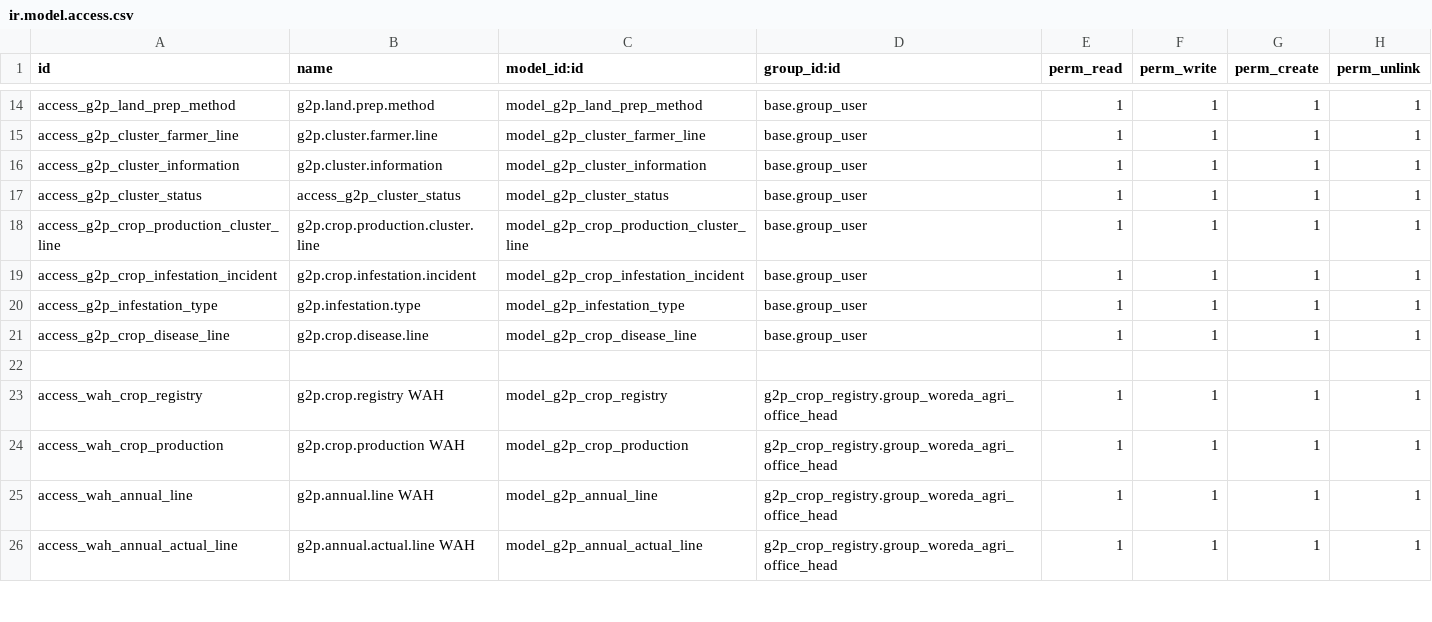
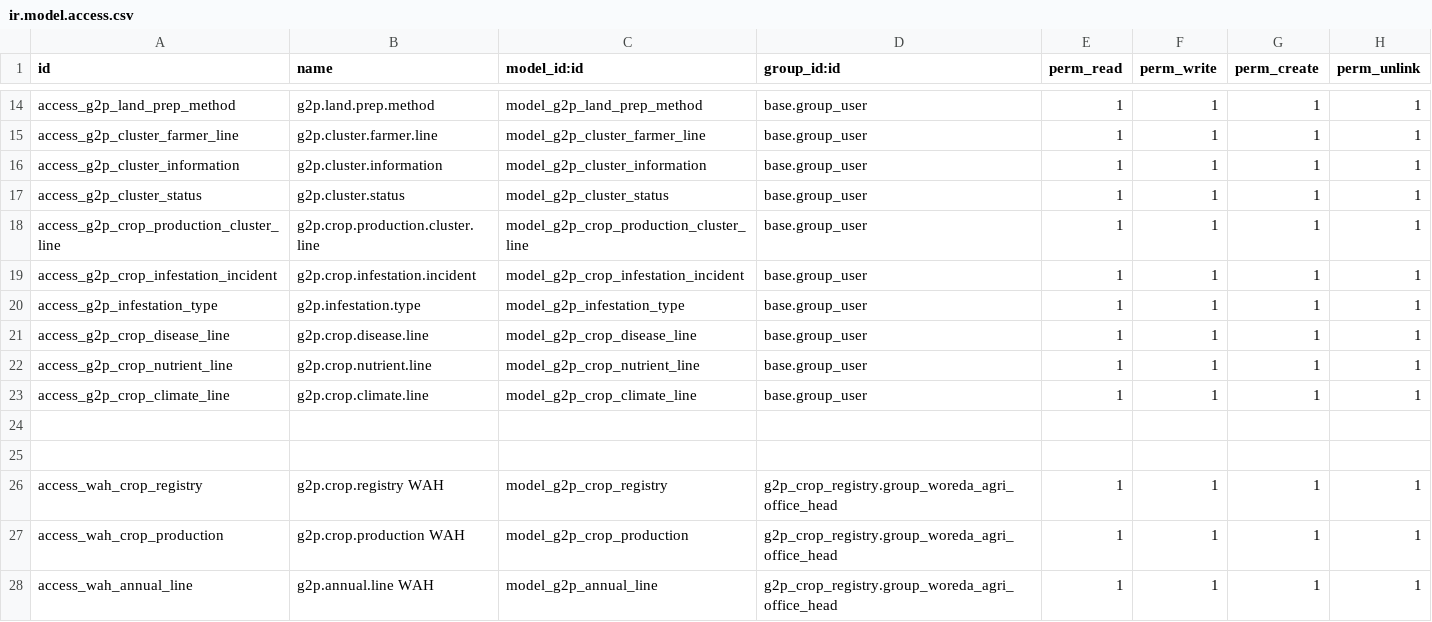
Before and after one commit to Centre-for-Open-Societal-Systems/OAN_Registries, a CSV file: g2p_crop_registry/security/ir.model.access.csv, drawn as a sheet; only a part is shown, gaps mark what is left out; the shorter side is filled out with more unchanged rows.

```diff
--- a/g2p_crop_registry/security/ir.model.access.csv
+++ b/g2p_crop_registry/security/ir.model.access.csv
@@ -16,3 +16,3 @@ access_g2p_cluster_farmer_line,g2p.cluster.farmer.line,model_g2p_cluster_farmer_
 access_g2p_cluster_information,g2p.cluster.information,model_g2p_cluster_information,base.group_user,1,1,1,1
-access_g2p_cluster_status,access_g2p_cluster_status,model_g2p_cluster_status,base.group_user,1,1,1,1
+access_g2p_cluster_status,g2p.cluster.status,model_g2p_cluster_status,base.group_user,1,1,1,1
 access_g2p_crop_production_cluster_line,g2p.crop.production.cluster.line,model_g2p_crop_production_cluster_line,base.group_user,1,1,1,1
@@ -21,2 +21,5 @@ access_g2p_infestation_type,g2p.infestation.type,model_g2p_infestation_type,base
 access_g2p_crop_disease_line,g2p.crop.disease.line,model_g2p_crop_disease_line,base.group_user,1,1,1,1
+access_g2p_crop_nutrient_line,g2p.crop.nutrient.line,model_g2p_crop_nutrient_line,base.group_user,1,1,1,1
+access_g2p_crop_climate_line,g2p.crop.climate.line,model_g2p_crop_climate_line,base.group_user,1,1,1,1
+
 
```
Also changed, not shown: 1 other file.
